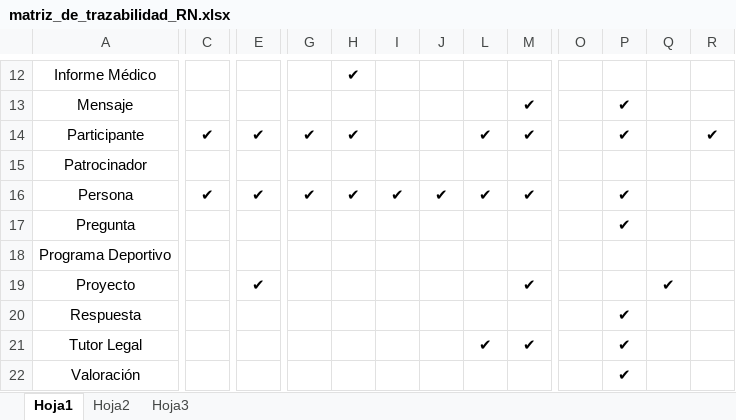
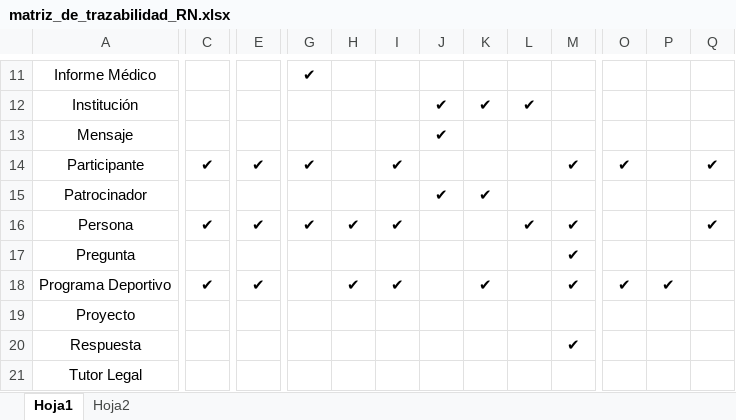
Before and after one commit to mrf1989/d-d1, an Excel workbook: documentacion/matriz_de_trazabilidad_RN.xlsx, sheet Hoja1, drawn as a sheet; only a part is shown, gaps mark what is left out; values as stored, in another font and other column widths than the file's, no borders; removed rows and columns are numbered as before the commit, all else as after; rows hold the shown columns only; the diff covers the shown part only; the diff names each change by its address in the sheet, - before the commit and + after, or states it on an @@ line.

```diff
--- a/documentacion/matriz_de_trazabilidad_RN.xlsx (sheet Hoja1)
+++ b/documentacion/matriz_de_trazabilidad_RN.xlsx (sheet Hoja1)
-sheet tab: Hoja3
@@ column K unhidden, rows 15-18: ✔ |  |  | ✔ @@
-column R, row 14: ✔
-G11: (empty)
+G11: ✔
-H11: ✔
+H11: (empty)
+row 12: Institución |  |  |  |  |  | ✔ | ✔ | ✔
-J13: (empty)
+J13: ✔
-M13: ✔
+M13: (empty)
-P13:P14: ✔
+P13:P14: (empty)
-H14: ✔
+H14: (empty)
-I14: (empty)
+I14: ✔
-L14: ✔
+L14: (empty)
-O14: (empty)
+O14: ✔
-Q14: (empty)
+Q14: ✔
-J15: (empty)
+J15: ✔
-J16: ✔
+J16: (empty)
-P16:P17: ✔
+P16:P17: (empty)
-Q16: (empty)
+Q16: ✔
-M17:M18: (empty)
+M17:M18: ✔
-C18: (empty)
+C18: ✔
-E18: (empty)
+E18: ✔
-H18: (empty)
+H18: ✔
-I18: (empty)
+I18: ✔
-O18: (empty)
+O18: ✔
-P18: (empty)
+P18: ✔
-E19: ✔
+E19: (empty)
-M19: ✔
+M19: (empty)
-Q19: ✔
+Q19: (empty)
-M20: (empty)
+M20: ✔
-P20:P21: ✔
+P20:P21: (empty)
-L21: ✔
+L21: (empty)
-M21: ✔
+M21: (empty)
-row 22: Valoración |  |  |  |  |  |  |  |  |  | ✔
```
Also changed, not shown: 1 added row, 2 removed rows and 32 edited cells elsewhere in this sheet, sheet Hoja2, hidden cells, documentacion/matriz_de_trazabilidad_RI.xlsx, documentacion/matriz_trazabilidad_restric.xlsx, 1 other file.
